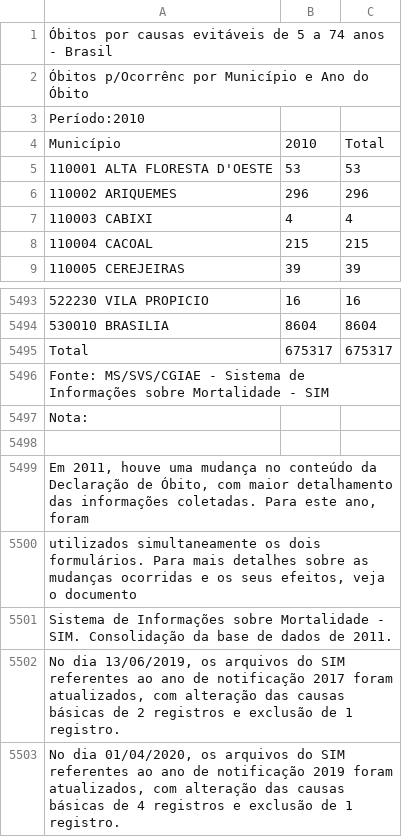
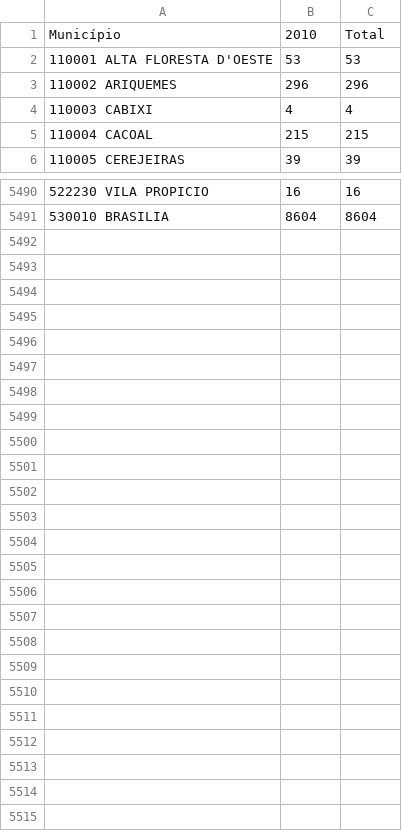
Before and after one commit to GabrielNatthan/Bases---Projetos-2, a CSV file: obitos.csv, drawn as a sheet; only a part is shown, gaps mark what is left out; the diff names each change by its address in the sheet, - before the commit and + after, or states it on an @@ line.

Commit message:
Update obitos.csv

```diff
--- a/obitos.csv
+++ b/obitos.csv
-row 1: Óbitos por causas evitáveis de 5 a 74 anos - Brasil
-row 2: Óbitos p/Ocorrênc por Município e Ano do Óbito
-row 3: Período:2010
-row 5495: Total | 675317 | 675317
-row 5496: Fonte: MS/SVS/CGIAE - Sistema de Informações sobre Mortalidade - SIM
-row 5497: Nota:
-row 5498: (empty)
-row 5499: Em 2011, houve uma mudança no conteúdo da Declaração de Óbito, com maior detalhamento das informações coletadas. Para este ano, foram
-row 5500: utilizados simultaneamente os dois formulários. Para mais detalhes sobre as mudanças ocorridas e os seus efeitos, veja o documento
-row 5501: Sistema de Informações sobre Mortalidade - SIM. Consolidação da base de dados de 2011.
-row 5502: No dia 13/06/2019, os arquivos do SIM referentes ao ano de notificação 2017 foram atualizados, com alteração das causas básicas de 2 registros e exclusão de 1 registro.
-row 5503: No dia 01/04/2020, os arquivos do SIM referentes ao ano de notificação 2019 foram atualizados, com alteração das causas básicas de 4 registros e exclusão de 1 registro.
```
